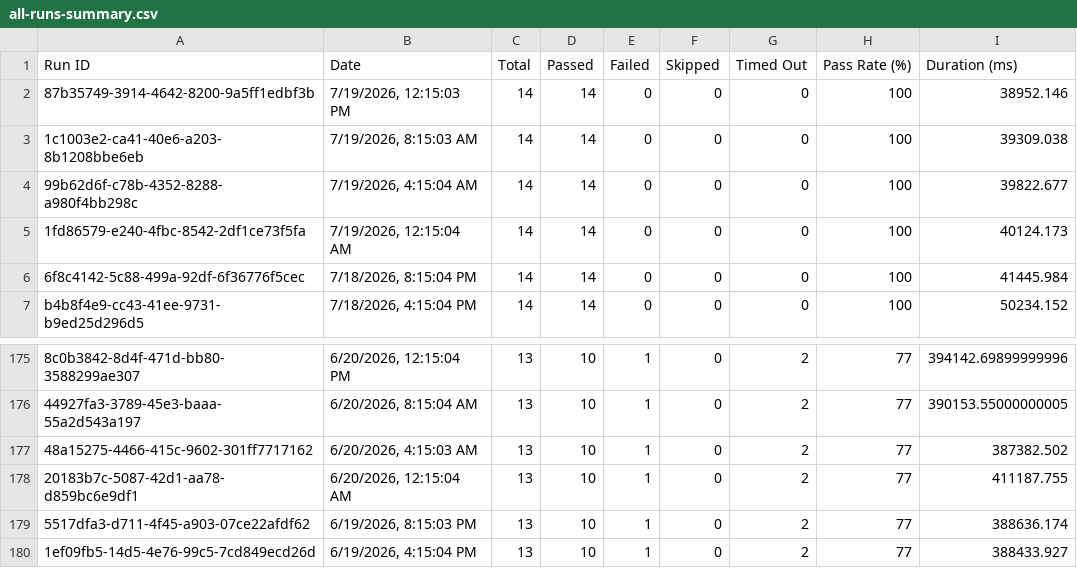
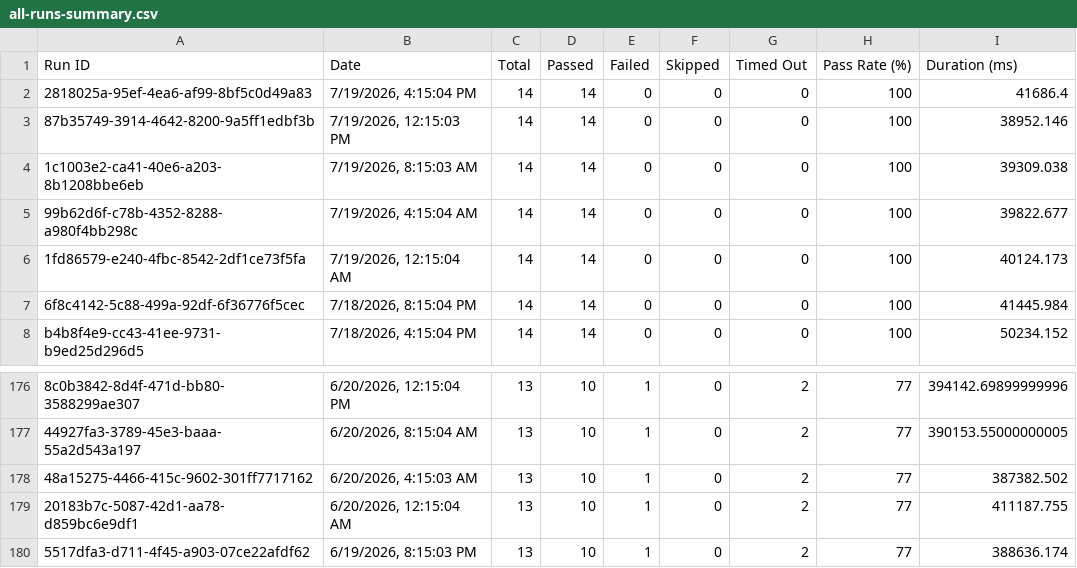
Before and after one commit to saira-uwc/asksam-datascience-automation, a CSV file: docs/exports/all-runs-summary.csv, drawn as a sheet; only a part is shown, gaps mark what is left out.

```diff
--- a/docs/exports/all-runs-summary.csv
+++ b/docs/exports/all-runs-summary.csv
@@ -1,2 +1,3 @@
 Run ID,Date,Total,Passed,Failed,Skipped,Timed Out,Pass Rate (%),Duration (ms)
+"2818025a-95ef-4ea6-af99-8bf5c0d49a83","7/19/2026, 4:15:04 PM",14,14,0,0,0,100,41686.4
 "87b35749-3914-4642-8200-9a5ff1edbf3b","7/19/2026, 12:15:03 PM",14,14,0,0,0,100,38952.146
@@ -179,2 +180 @@ Run ID,Date,Total,Passed,Failed,Skipped,Timed Out,Pass Rate (%),Duration (ms)
 "5517dfa3-d711-4f45-a903-07ce22afdf62","6/19/2026, 8:15:03 PM",13,10,1,0,2,77,388636.174
-"1ef09fb5-14d5-4e76-99c5-7cd849ecd26d","6/19/2026, 4:15:04 PM",13,10,1,0,2,77,388433.927
```
Also changed, not shown: docs/exports/current-run.csv, 16 other files.
